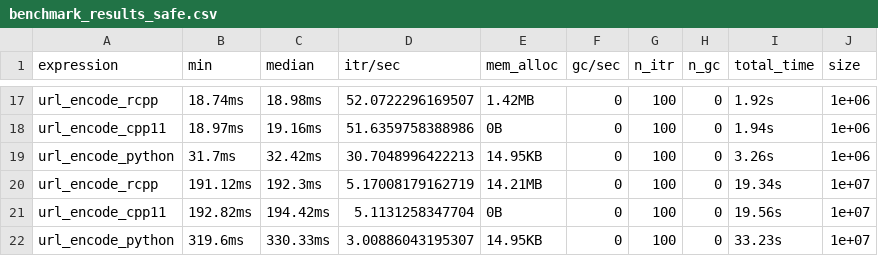
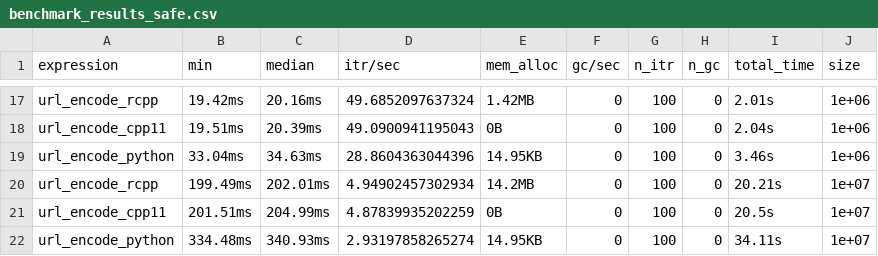
Before and after one commit to DyfanJones/EncodeCpp11, a CSV file: inst/benchmark_results_safe.csv, drawn as a sheet; only a part is shown, gaps mark what is left out; the diff covers the shown part only; the diff names each change by its address in the sheet, - before the commit and + after, or states it on an @@ line.

```diff
--- a/inst/benchmark_results_safe.csv
+++ b/inst/benchmark_results_safe.csv
-B17 (min): 18.74ms
+B17 (min): 19.42ms
-C17 (median): 18.98ms
+C17 (median): 20.16ms
-D17 (itr/sec): 52.0722296169507
+D17 (itr/sec): 49.6852097637324
-I17 (total_time): 1.92s
+I17 (total_time): 2.01s
-B18 (min): 18.97ms
+B18 (min): 19.51ms
-C18 (median): 19.16ms
+C18 (median): 20.39ms
-D18 (itr/sec): 51.6359758388986
+D18 (itr/sec): 49.0900941195043
-I18 (total_time): 1.94s
+I18 (total_time): 2.04s
-B19 (min): 31.7ms
+B19 (min): 33.04ms
-C19 (median): 32.42ms
+C19 (median): 34.63ms
-D19 (itr/sec): 30.7048996422213
+D19 (itr/sec): 28.8604363044396
-I19 (total_time): 3.26s
+I19 (total_time): 3.46s
-B20 (min): 191.12ms
+B20 (min): 199.49ms
-C20 (median): 192.3ms
+C20 (median): 202.01ms
-D20 (itr/sec): 5.17008179162719
+D20 (itr/sec): 4.94902457302934
-E20 (mem_alloc): 14.21MB
+E20 (mem_alloc): 14.2MB
-I20 (total_time): 19.34s
+I20 (total_time): 20.21s
-B21 (min): 192.82ms
+B21 (min): 201.51ms
-C21 (median): 194.42ms
+C21 (median): 204.99ms
-D21 (itr/sec): 5.1131258347704
+D21 (itr/sec): 4.87839935202259
-I21 (total_time): 19.56s
+I21 (total_time): 20.5s
-B22 (min): 319.6ms
+B22 (min): 334.48ms
-C22 (median): 330.33ms
+C22 (median): 340.93ms
-D22 (itr/sec): 3.00886043195307
+D22 (itr/sec): 2.93197858265274
-I22 (total_time): 33.23s
+I22 (total_time): 34.11s
```
Also changed, not shown: 1 added row, 1 removed row and 59 edited cells elsewhere in this file, inst/benchmark_results_default.csv, 3 other files.
